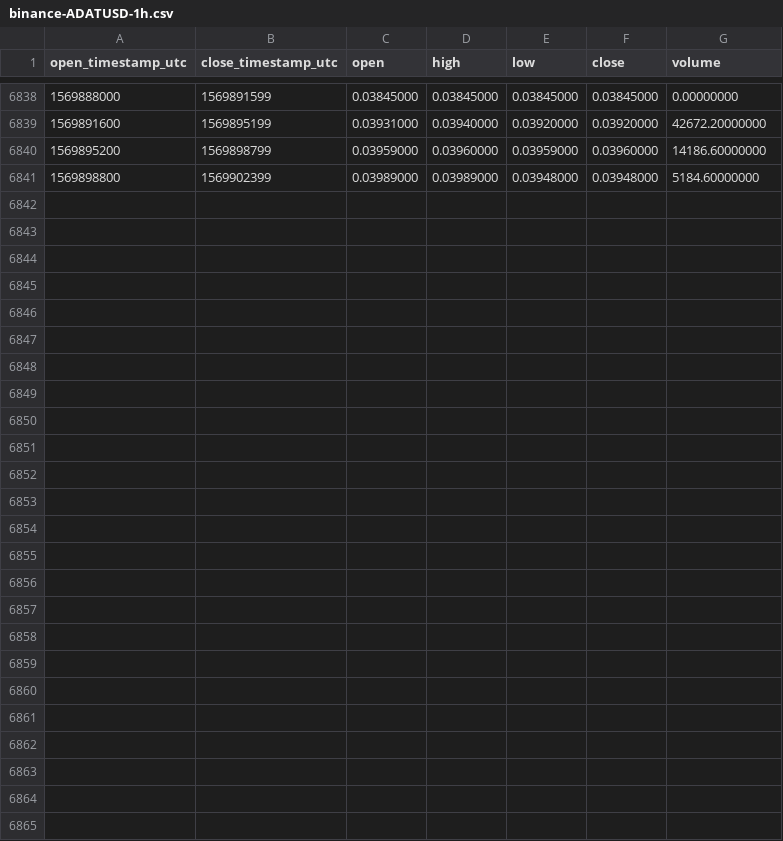
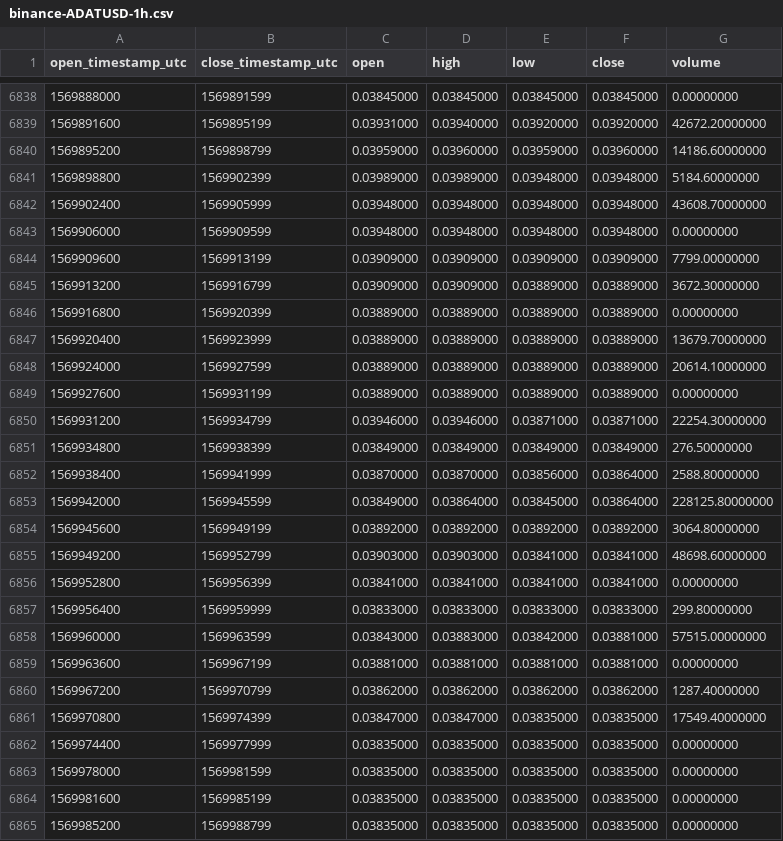
Before and after one commit to cryptobigbro/binance-ADATUSD, a CSV file: binance-ADATUSD-1h.csv, drawn as a sheet; only a part is shown, gaps mark what is left out.

Commit message:
Update OHLCV data.

```diff
--- a/binance-ADATUSD-1h.csv
+++ b/binance-ADATUSD-1h.csv
@@ -6841 +6841,25 @@ open_timestamp_utc,close_timestamp_utc,open,high,low,close,volume
 1569898800,1569902399,0.03989000,0.03989000,0.03948000,0.03948000,5184.60000000
+1569902400,1569905999,0.03948000,0.03948000,0.03948000,0.03948000,43608.70000000
+1569906000,1569909599,0.03948000,0.03948000,0.03948000,0.03948000,0.00000000
+1569909600,1569913199,0.03909000,0.03909000,0.03909000,0.03909000,7799.00000000
+1569913200,1569916799,0.03909000,0.03909000,0.03889000,0.03889000,3672.30000000
+1569916800,1569920399,0.03889000,0.03889000,0.03889000,0.03889000,0.00000000
+1569920400,1569923999,0.03889000,0.03889000,0.03889000,0.03889000,13679.70000000
+1569924000,1569927599,0.03889000,0.03889000,0.03889000,0.03889000,20614.10000000
+1569927600,1569931199,0.03889000,0.03889000,0.03889000,0.03889000,0.00000000
+1569931200,1569934799,0.03946000,0.03946000,0.03871000,0.03871000,22254.30000000
+1569934800,1569938399,0.03849000,0.03849000,0.03849000,0.03849000,276.50000000
+1569938400,1569941999,0.03870000,0.03870000,0.03856000,0.03864000,2588.80000000
+1569942000,1569945599,0.03849000,0.03864000,0.03845000,0.03864000,228125.80000000
+1569945600,1569949199,0.03892000,0.03892000,0.03892000,0.03892000,3064.80000000
+1569949200,1569952799,0.03903000,0.03903000,0.03841000,0.03841000,48698.60000000
+1569952800,1569956399,0.03841000,0.03841000,0.03841000,0.03841000,0.00000000
+1569956400,1569959999,0.03833000,0.03833000,0.03833000,0.03833000,299.80000000
+1569960000,1569963599,0.03843000,0.03883000,0.03842000,0.03881000,57515.00000000
+1569963600,1569967199,0.03881000,0.03881000,0.03881000,0.03881000,0.00000000
+1569967200,1569970799,0.03862000,0.03862000,0.03862000,0.03862000,1287.40000000
+1569970800,1569974399,0.03847000,0.03847000,0.03835000,0.03835000,17549.40000000
+1569974400,1569977999,0.03835000,0.03835000,0.03835000,0.03835000,0.00000000
+1569978000,1569981599,0.03835000,0.03835000,0.03835000,0.03835000,0.00000000
+1569981600,1569985199,0.03835000,0.03835000,0.03835000,0.03835000,0.00000000
+1569985200,1569988799,0.03835000,0.03835000,0.03835000,0.03835000,0.00000000
```
Also changed, not shown: binance-ADATUSD-1d.csv.
